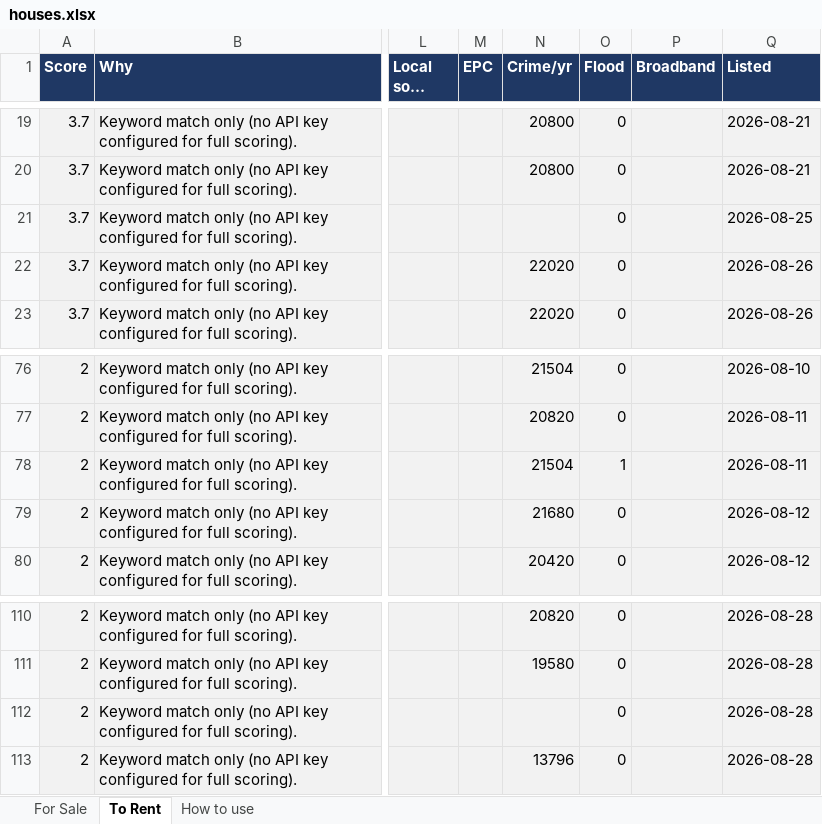
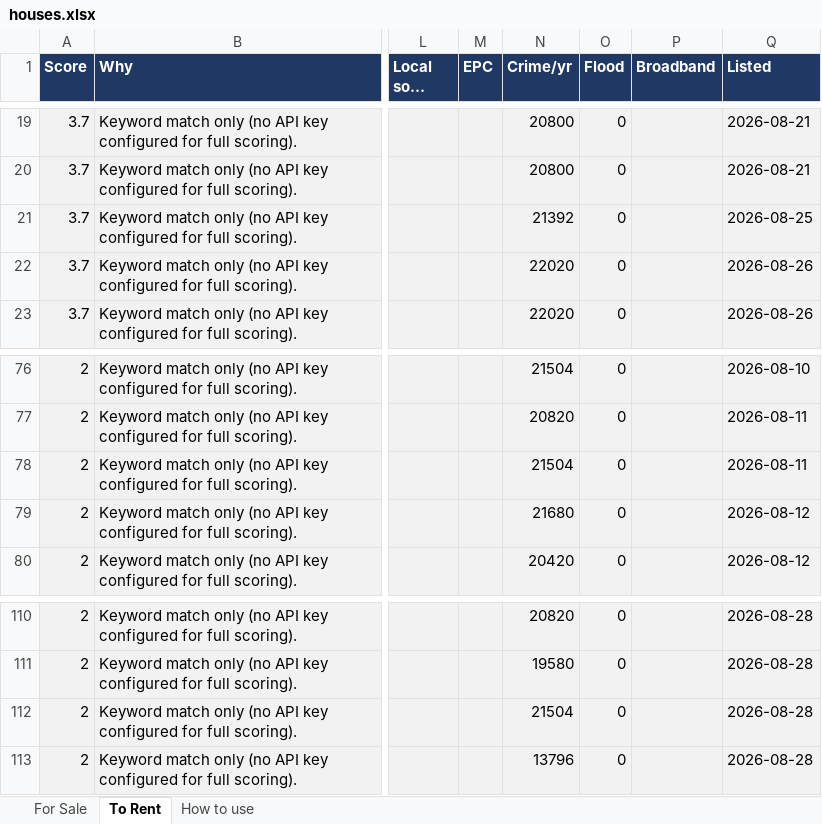
Before and after one commit to dcracknell/house_finder, an Excel workbook: data/houses.xlsx, sheet To Rent, drawn as a sheet; only a part is shown, gaps mark what is left out; long unchanged cells end in …; values as stored, in another font and other column widths than the file's, no borders; the diff names each change by its address in the sheet, - before the commit and + after, or states it on an @@ line.

```diff
--- a/data/houses.xlsx (sheet To Rent)
+++ b/data/houses.xlsx (sheet To Rent)
-N21 (Crime/yr): (empty)
+N21 (Crime/yr): 21392
-O78 (Flood): 1
+O78 (Flood): 0
-N112 (Crime/yr): (empty)
+N112 (Crime/yr): 21504
```
Also changed, not shown: 3 other files.
